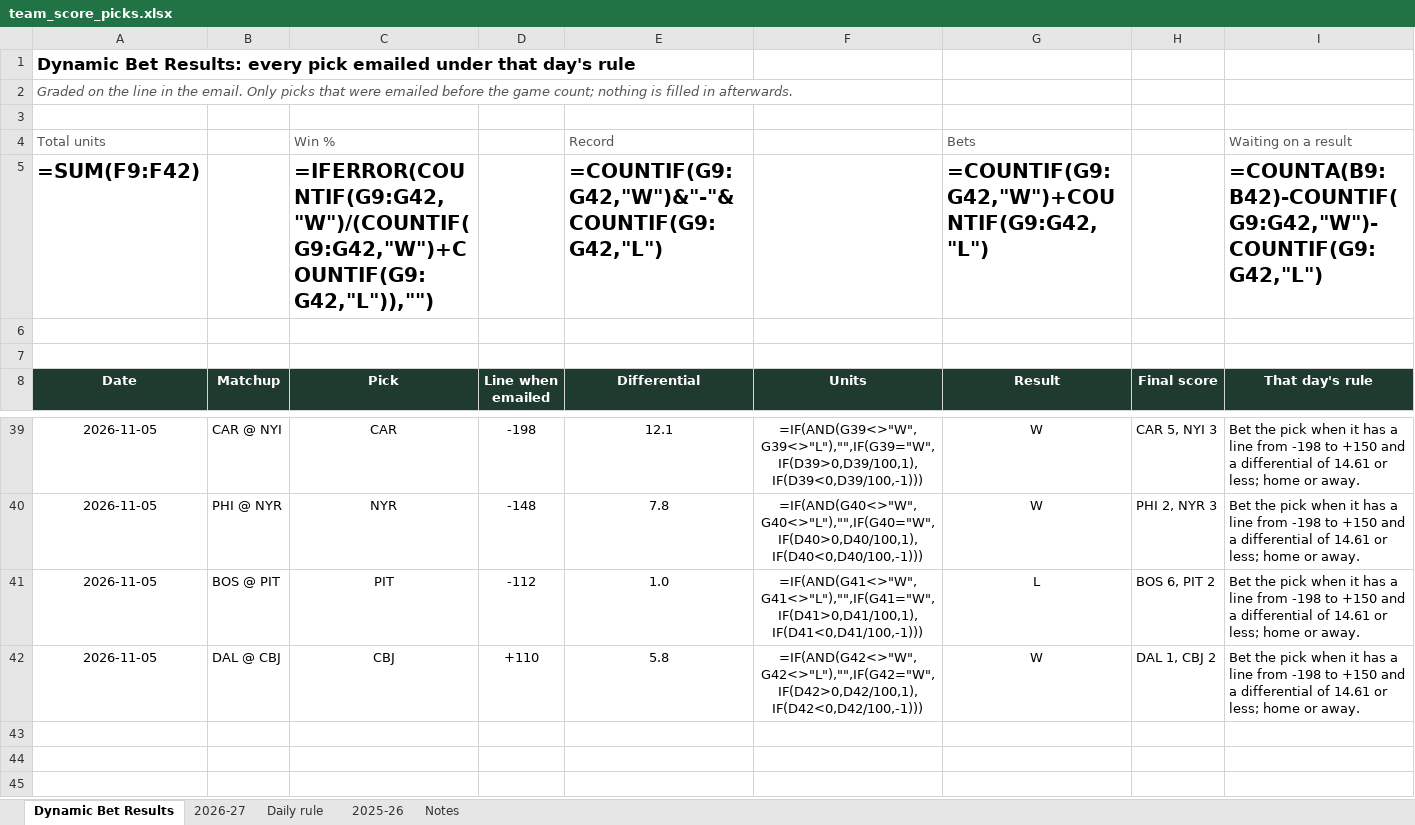
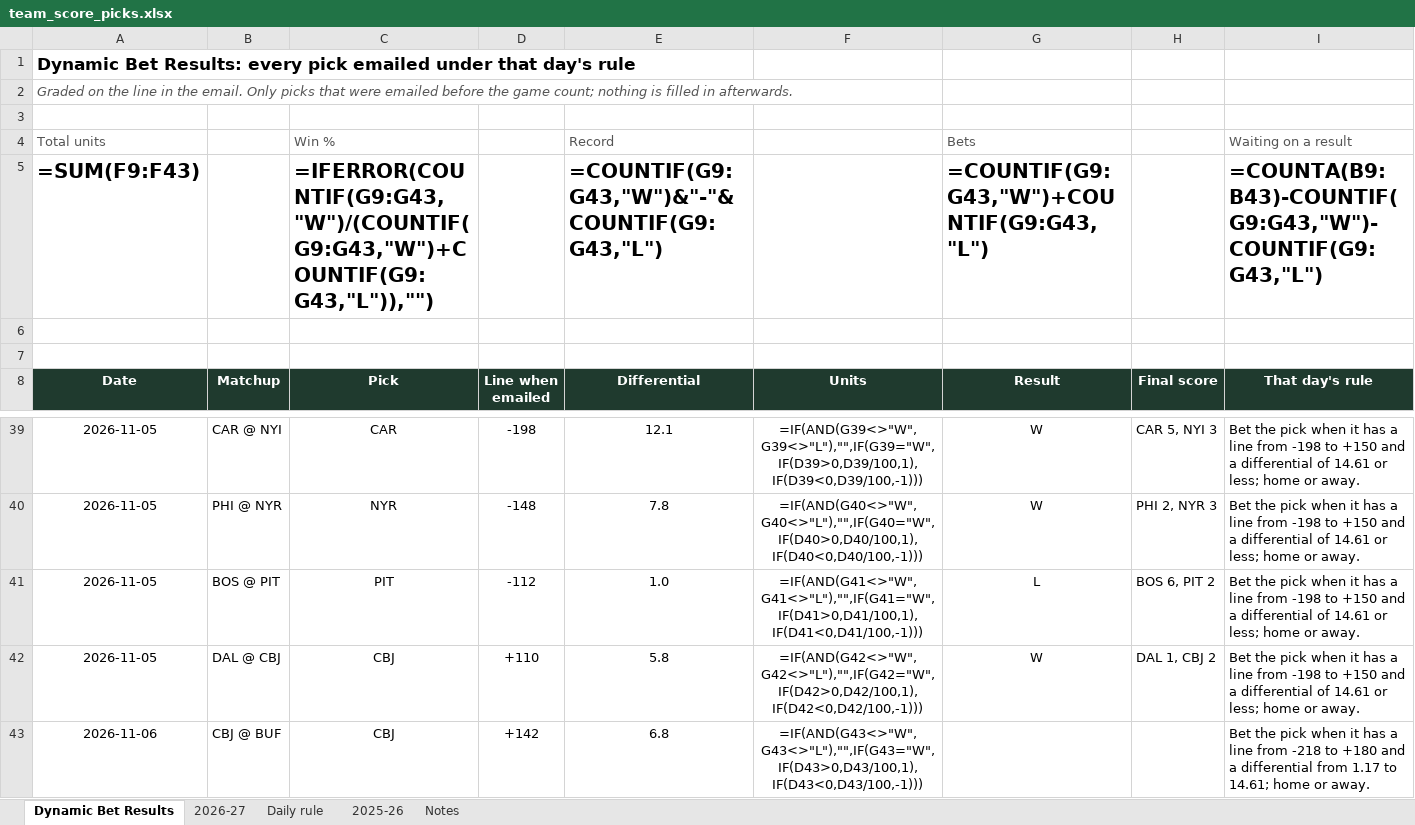
Before and after one commit to starsviz/starsviz.github.io, an Excel workbook: team_score_picks.xlsx, sheet Dynamic Bet Results, drawn as a sheet; only a part is shown, gaps mark what is left out; values as stored, in another font and other column widths than the file's, no borders; formulas without a stored value are shown as written; conditional formats not drawn; the diff names each change by its address in the sheet, - before the commit and + after, or states it on an @@ line.

```diff
--- a/team_score_picks.xlsx (sheet Dynamic Bet Results)
+++ b/team_score_picks.xlsx (sheet Dynamic Bet Results)
-A5 (Date): =SUM(F9:F42)
+A5 (Date): =SUM(F9:F43)
-C5 (Pick): =IFERROR(COUNTIF(G9:G42,"W")/(COUNTIF(G9:G42,"W")+COUNTIF(G9:G42,"L")),"")
+C5 (Pick): =IFERROR(COUNTIF(G9:G43,"W")/(COUNTIF(G9:G43,"W")+COUNTIF(G9:G43,"L")),"")
-E5 (Differential): =COUNTIF(G9:G42,"W")&"-"&COUNTIF(G9:G42,"L")
+E5 (Differential): =COUNTIF(G9:G43,"W")&"-"&COUNTIF(G9:G43,"L")
-G5 (Result): =COUNTIF(G9:G42,"W")+COUNTIF(G9:G42,"L")
+G5 (Result): =COUNTIF(G9:G43,"W")+COUNTIF(G9:G43,"L")
-I5 (That day's rule): =COUNTA(B9:B42)-COUNTIF(G9:G42,"W")-COUNTIF(G9:G42,"L")
+I5 (That day's rule): =COUNTA(B9:B43)-COUNTIF(G9:G43,"W")-COUNTIF(G9:G43,"L")
+row 43: 2026-11-06 | CBJ @ BUF | CBJ | +142 | 6.8 | =IF(AND(G43<>"W",G43<>"L"),"",IF(G43="W",IF(D43>0,D43/100,1),IF(D43<0,D43/100,-1))) |  |  | Bet the pick when it has a line from -218 to +180 and a differential from 1.17 to 14.61; home or away.
```
Also changed, not shown: sheet 2026-27, sheet Notes, 2 other files.
